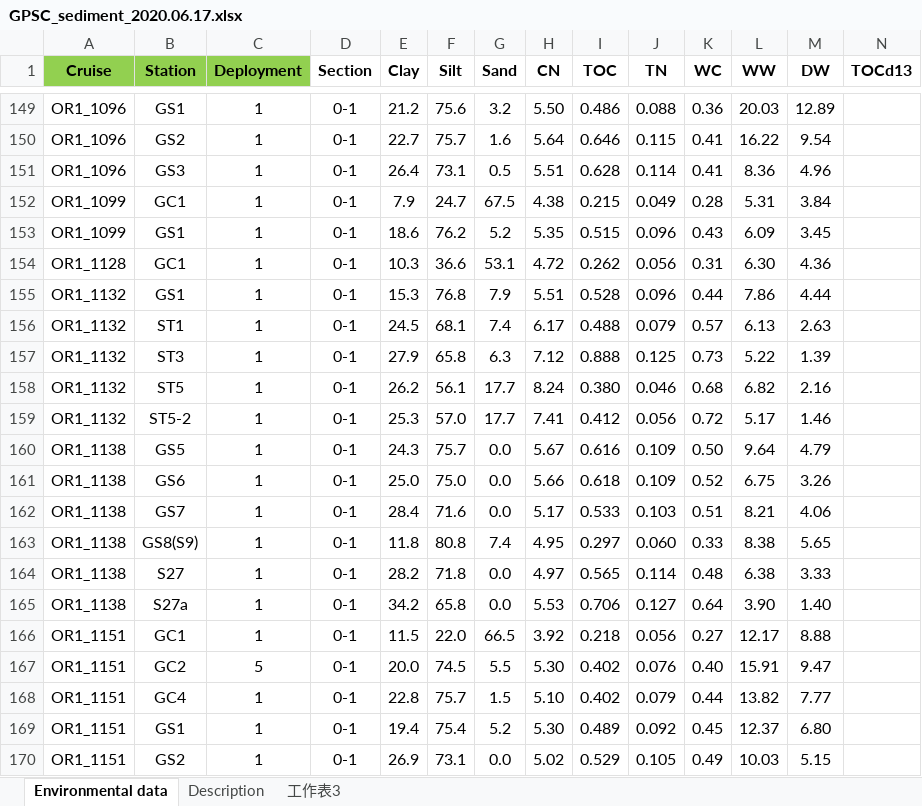
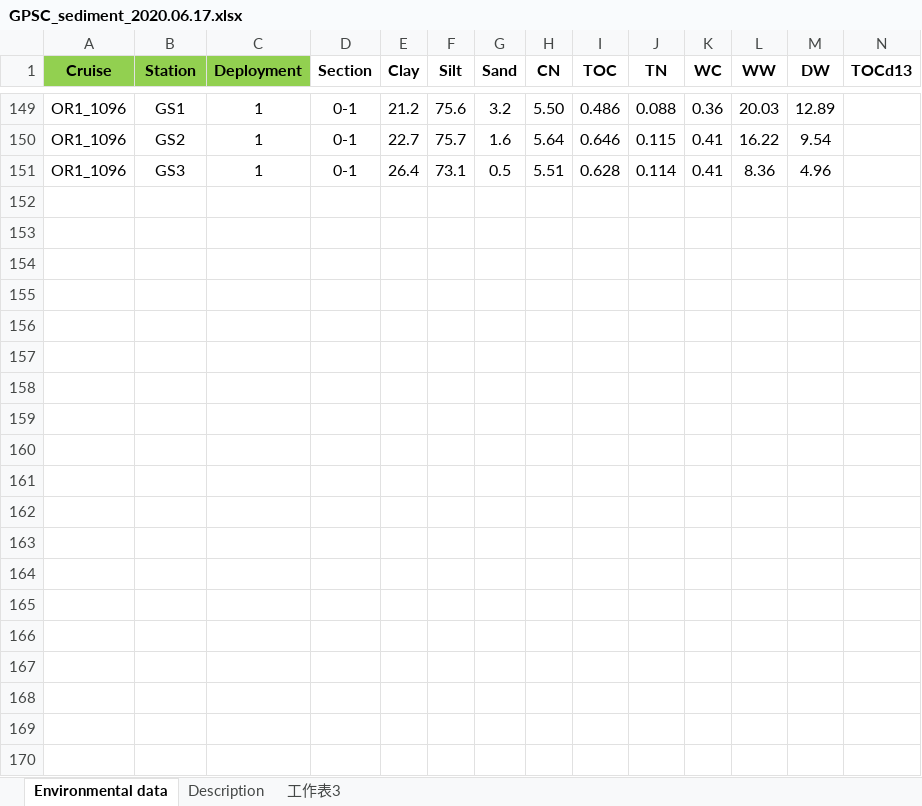
Before and after one commit to chihlinwei/bbbs, an Excel workbook: excel/GPSC_sediment_2020.06.17.xlsx, sheet Environmental data, drawn as a sheet; only a part is shown, gaps mark what is left out; values as stored, in another font and other column widths than the file's, no borders; rows hold the shown columns only; the diff covers the shown part only; the diff names each change by its address in the sheet, - before the commit and + after, or states it on an @@ line.

```diff
--- a/excel/GPSC_sediment_2020.06.17.xlsx (sheet Environmental data)
+++ b/excel/GPSC_sediment_2020.06.17.xlsx (sheet Environmental data)
-row 152: OR1_1099 | GC1 | 1 | 0-1 | 7.9 | 24.7 | 67.5 | 4.38 | 0.215 | 0.049 | 0.28 | 5.31 | 3.84
-row 153: OR1_1099 | GS1 | 1 | 0-1 | 18.6 | 76.2 | 5.2 | 5.35 | 0.515 | 0.096 | 0.43 | 6.09 | 3.45
-row 154: OR1_1128 | GC1 | 1 | 0-1 | 10.3 | 36.6 | 53.1 | 4.72 | 0.262 | 0.056 | 0.31 | 6.30 | 4.36
-row 155: OR1_1132 | GS1 | 1 | 0-1 | 15.3 | 76.8 | 7.9 | 5.51 | 0.528 | 0.096 | 0.44 | 7.86 | 4.44
-row 156: OR1_1132 | ST1 | 1 | 0-1 | 24.5 | 68.1 | 7.4 | 6.17 | 0.488 | 0.079 | 0.57 | 6.13 | 2.63
-row 157: OR1_1132 | ST3 | 1 | 0-1 | 27.9 | 65.8 | 6.3 | 7.12 | 0.888 | 0.125 | 0.73 | 5.22 | 1.39
-row 158: OR1_1132 | ST5 | 1 | 0-1 | 26.2 | 56.1 | 17.7 | 8.24 | 0.380 | 0.046 | 0.68 | 6.82 | 2.16
-row 159: OR1_1132 | ST5-2 | 1 | 0-1 | 25.3 | 57.0 | 17.7 | 7.41 | 0.412 | 0.056 | 0.72 | 5.17 | 1.46
-row 160: OR1_1138 | GS5 | 1 | 0-1 | 24.3 | 75.7 | 0.0 | 5.67 | 0.616 | 0.109 | 0.50 | 9.64 | 4.79
-row 161: OR1_1138 | GS6 | 1 | 0-1 | 25.0 | 75.0 | 0.0 | 5.66 | 0.618 | 0.109 | 0.52 | 6.75 | 3.26
-row 162: OR1_1138 | GS7 | 1 | 0-1 | 28.4 | 71.6 | 0.0 | 5.17 | 0.533 | 0.103 | 0.51 | 8.21 | 4.06
-row 163: OR1_1138 | GS8(S9) | 1 | 0-1 | 11.8 | 80.8 | 7.4 | 4.95 | 0.297 | 0.060 | 0.33 | 8.38 | 5.65
-row 164: OR1_1138 | S27 | 1 | 0-1 | 28.2 | 71.8 | 0.0 | 4.97 | 0.565 | 0.114 | 0.48 | 6.38 | 3.33
-row 165: OR1_1138 | S27a | 1 | 0-1 | 34.2 | 65.8 | 0.0 | 5.53 | 0.706 | 0.127 | 0.64 | 3.90 | 1.40
-row 166: OR1_1151 | GC1 | 1 | 0-1 | 11.5 | 22.0 | 66.5 | 3.92 | 0.218 | 0.056 | 0.27 | 12.17 | 8.88
-row 167: OR1_1151 | GC2 | 5 | 0-1 | 20.0 | 74.5 | 5.5 | 5.30 | 0.402 | 0.076 | 0.40 | 15.91 | 9.47
-row 168: OR1_1151 | GC4 | 1 | 0-1 | 22.8 | 75.7 | 1.5 | 5.10 | 0.402 | 0.079 | 0.44 | 13.82 | 7.77
-row 169: OR1_1151 | GS1 | 1 | 0-1 | 19.4 | 75.4 | 5.2 | 5.30 | 0.489 | 0.092 | 0.45 | 12.37 | 6.80
-row 170: OR1_1151 | GS2 | 1 | 0-1 | 26.9 | 73.1 | 0.0 | 5.02 | 0.529 | 0.105 | 0.49 | 10.03 | 5.15
```
Also changed, not shown: 60 removed rows elsewhere in this sheet, excel/GPSC_macro_sorting_2020.07.31.xlsx, 1 other file.
